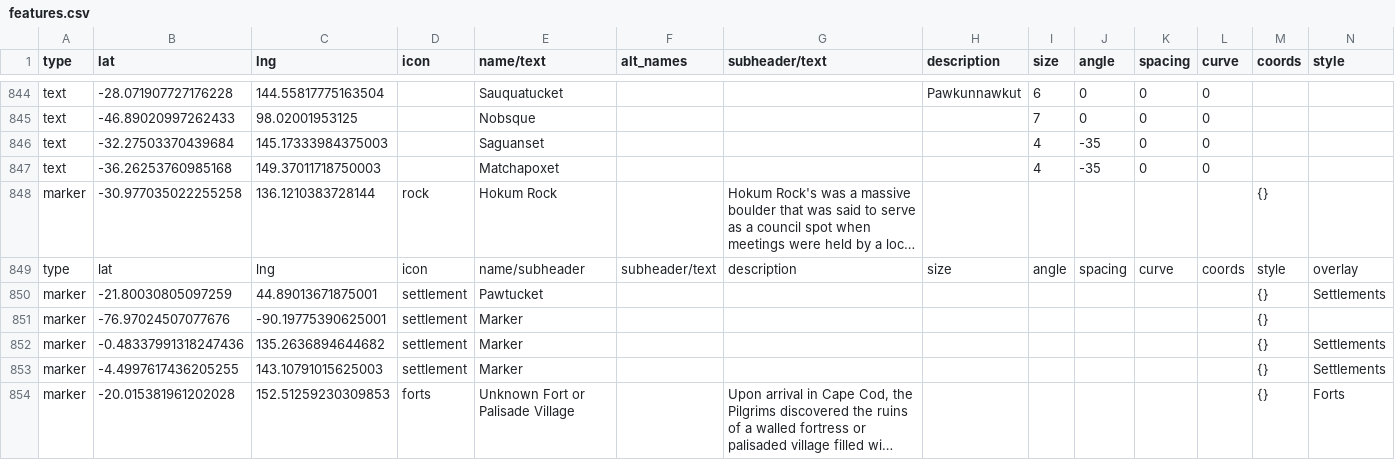
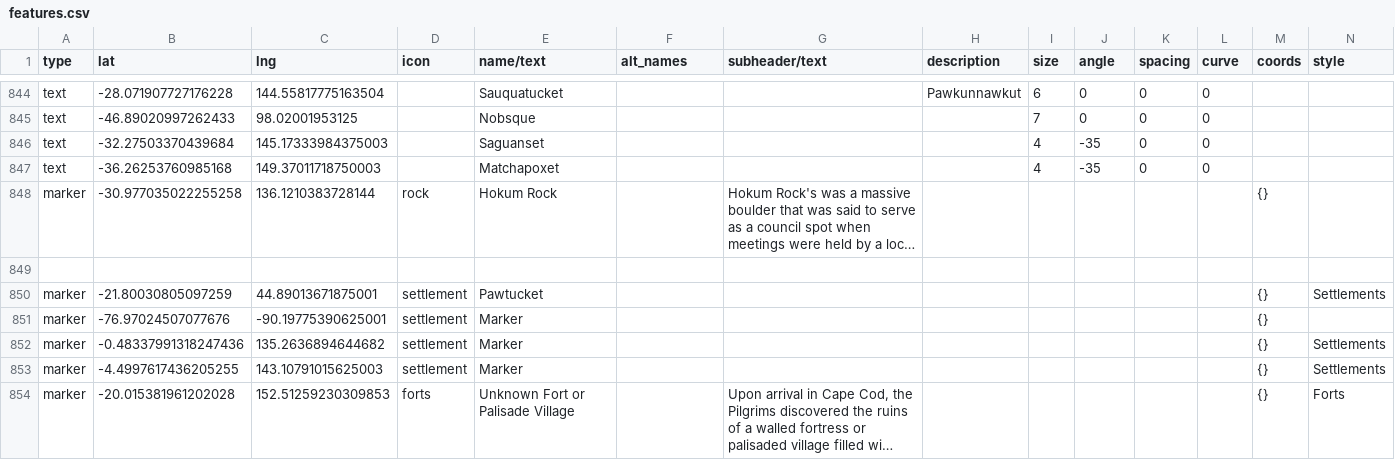
Before and after one commit to nativenewengland/map, a CSV file: data/features.csv, drawn as a sheet; only a part is shown, gaps mark what is left out; long unchanged cells end in …; rows hold the shown columns only; the diff names each change by its address in the sheet, - before the commit and + after, or states it on an @@ line.

Commit message:
Update features.csv

```diff
--- a/data/features.csv
+++ b/data/features.csv
-row 849: type | lat | lng | icon | name/subheader | subheader/text | description | size | angle | spacing | curve | coords | style | overlay
+row 849: (empty)
```
